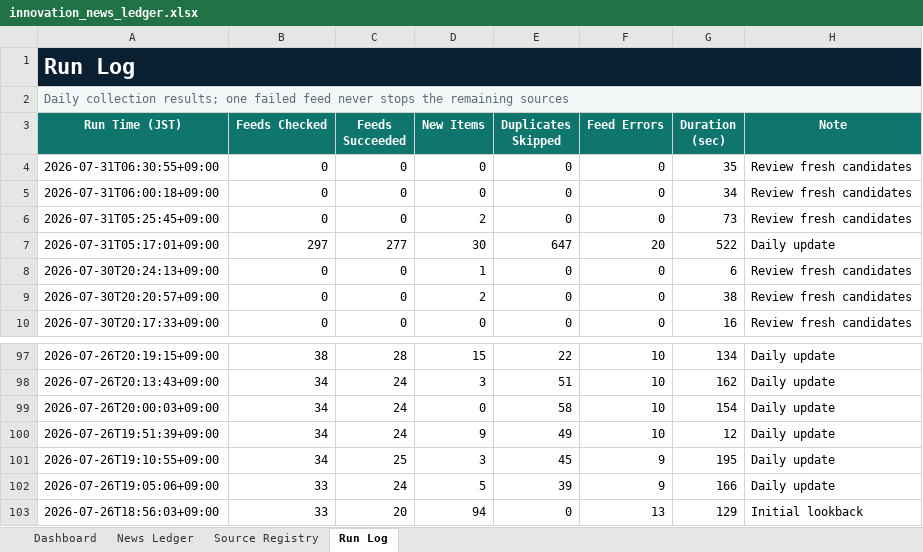
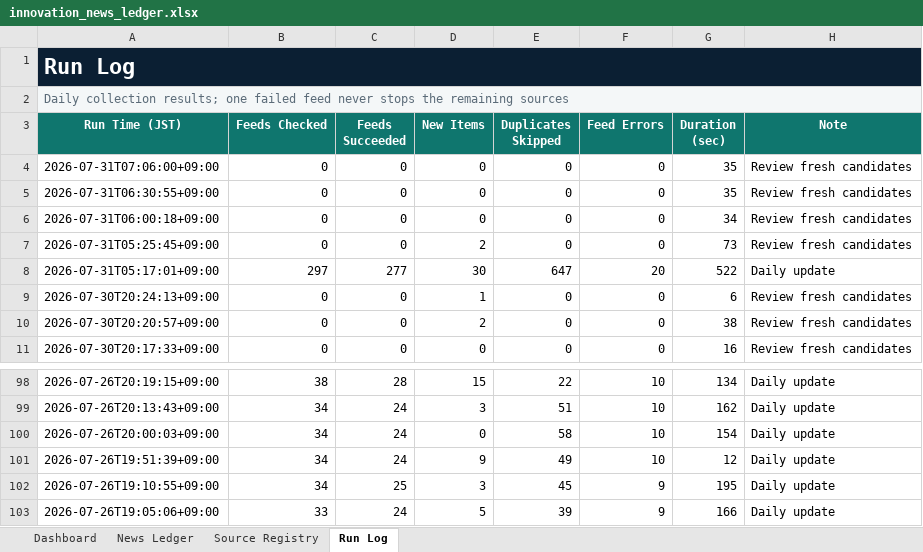
Before and after one commit to yagiharuka/innovation-news, an Excel workbook: docs/innovation_news_ledger.xlsx, sheet Run Log, drawn as a sheet; only a part is shown, gaps mark what is left out; values as stored, in another font and other column widths than the file's, no borders; table styles not drawn; removed rows and columns are numbered as before the commit, all else as after; the diff names each change by its address in the sheet, - before the commit and + after, or states it on an @@ line.

```diff
--- a/docs/innovation_news_ledger.xlsx (sheet Run Log)
+++ b/docs/innovation_news_ledger.xlsx (sheet Run Log)
+row 4: 2026-07-31T07:06:00+09:00 | 0 | 0 | 0 | 0 | 0 | 35 | Review fresh candidates
-row 103: 2026-07-26T18:56:03+09:00 | 33 | 20 | 94 | 0 | 13 | 129 | Initial lookback
```
Also changed, not shown: sheet Dashboard, 4 other files.
